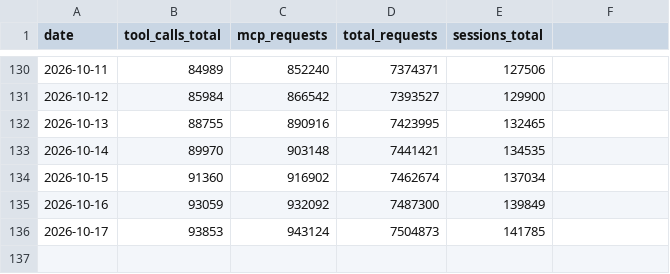
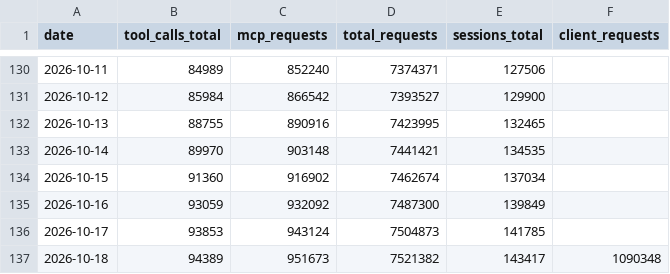
Before and after one commit to martin-tnc/estonian-mcp, a CSV file: metrics-history.csv, drawn as a sheet; only a part is shown, gaps mark what is left out; the diff names each change by its address in the sheet, - before the commit and + after, or states it on an @@ line.

```diff
--- a/metrics-history.csv
+++ b/metrics-history.csv
-F1: (empty)
+F1: client_requests
+row 137: 2026-10-18 | 94389 | 951673 | 7521382 | 143417 | 1090348
```
